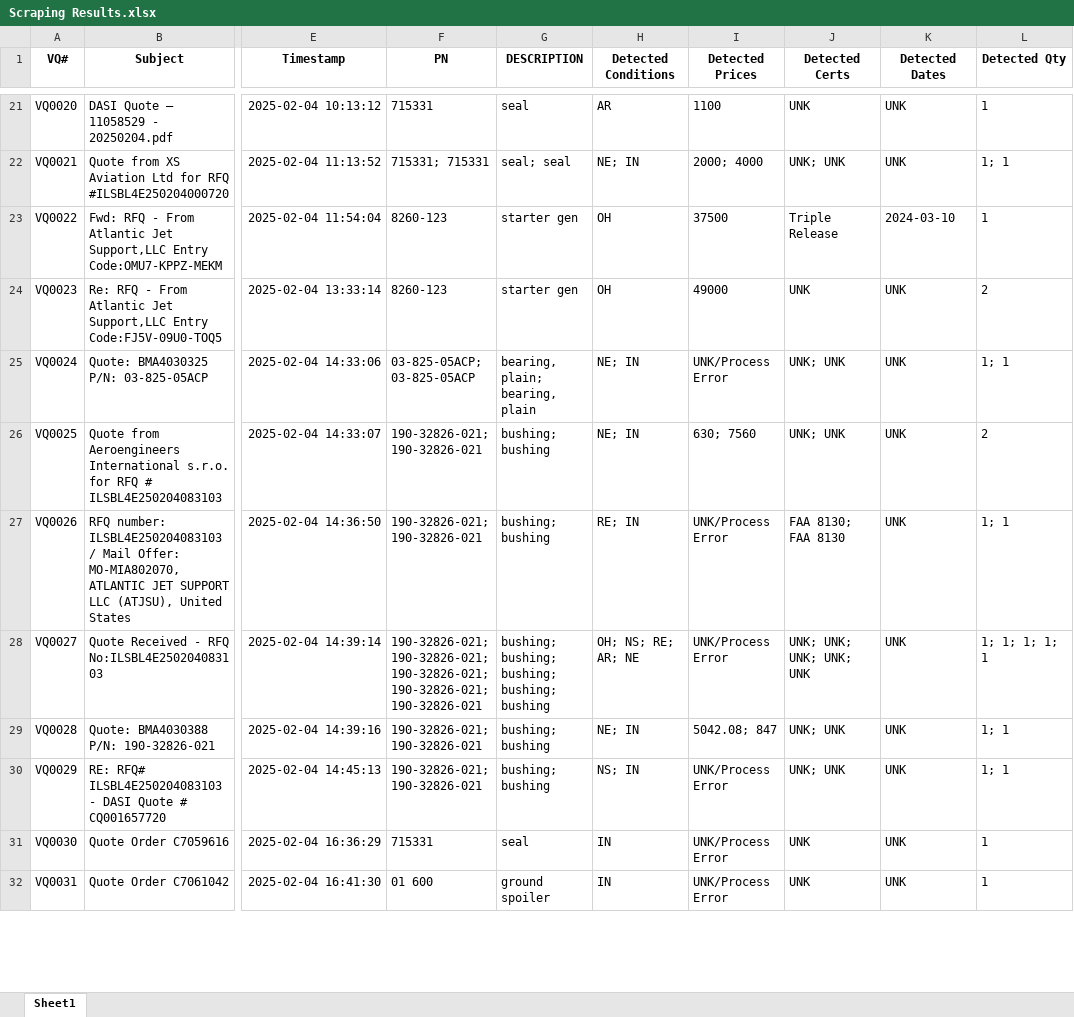
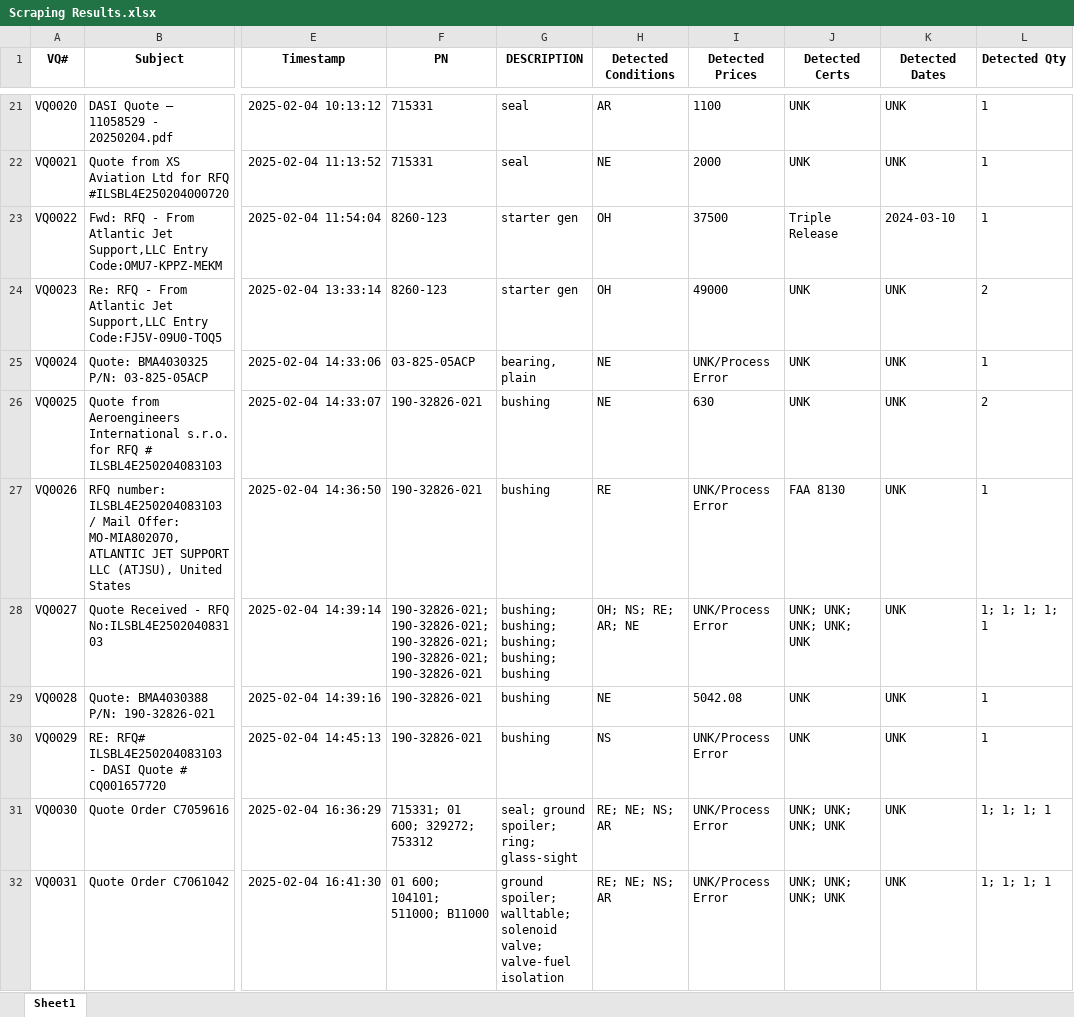
Before and after one commit to tadas-ajsupport/AJS-Tool, an Excel workbook: Scraping Results.xlsx, sheet Sheet1, drawn as a sheet; only a part is shown, gaps mark what is left out; values as stored, in another font and other column widths than the file's, no borders; the diff covers the shown part only; the diff names each change by its address in the sheet, - before the commit and + after, or states it on an @@ line.

```diff
--- a/Scraping Results.xlsx (sheet Sheet1)
+++ b/Scraping Results.xlsx (sheet Sheet1)
-F22 (PN): 715331; 715331
+F22 (PN): 715331
-G22 (DESCRIPTION): seal; seal
+G22 (DESCRIPTION): seal
-H22 (Detected Conditions): NE; IN
+H22 (Detected Conditions): NE
-I22 (Detected Prices): 2000; 4000
+I22 (Detected Prices): 2000
-J22 (Detected Certs): UNK; UNK
+J22 (Detected Certs): UNK
-L22 (Detected Qty): 1; 1
+L22 (Detected Qty): 1
-F25 (PN): 03-825-05ACP; 03-825-05ACP
+F25 (PN): 03-825-05ACP
-G25 (DESCRIPTION): bearing, plain; bearing, plain
+G25 (DESCRIPTION): bearing, plain
-H25:H26 (Detected Conditions): NE; IN
+H25:H26 (Detected Conditions): NE
-J25:J26 (Detected Certs): UNK; UNK
+J25:J26 (Detected Certs): UNK
-L25 (Detected Qty): 1; 1
+L25 (Detected Qty): 1
-F26:F27 (PN): 190-32826-021; 190-32826-021
+F26:F27 (PN): 190-32826-021
-G26:G27 (DESCRIPTION): bushing; bushing
+G26:G27 (DESCRIPTION): bushing
-I26 (Detected Prices): 630; 7560
+I26 (Detected Prices): 630
-H27 (Detected Conditions): RE; IN
+H27 (Detected Conditions): RE
-J27 (Detected Certs): FAA 8130; FAA 8130
+J27 (Detected Certs): FAA 8130
-L27 (Detected Qty): 1; 1
+L27 (Detected Qty): 1
-F29:F30 (PN): 190-32826-021; 190-32826-021
+F29:F30 (PN): 190-32826-021
-G29:G30 (DESCRIPTION): bushing; bushing
+G29:G30 (DESCRIPTION): bushing
-H29 (Detected Conditions): NE; IN
+H29 (Detected Conditions): NE
-I29 (Detected Prices): 5042.08; 847
+I29 (Detected Prices): 5042.08
-J29:J30 (Detected Certs): UNK; UNK
+J29:J30 (Detected Certs): UNK
-L29:L30 (Detected Qty): 1; 1
+L29:L30 (Detected Qty): 1
-H30 (Detected Conditions): NS; IN
+H30 (Detected Conditions): NS
-F31 (PN): 715331
+F31 (PN): 715331; 01 600; 329272; 753312
-G31 (DESCRIPTION): seal
+G31 (DESCRIPTION): seal; ground spoiler; ring; glass-sight
-H31:H32 (Detected Conditions): IN
+H31:H32 (Detected Conditions): RE; NE; NS; AR
-J31:J32 (Detected Certs): UNK
+J31:J32 (Detected Certs): UNK; UNK; UNK; UNK
-L31:L32 (Detected Qty): 1
+L31:L32 (Detected Qty): 1; 1; 1; 1
-F32 (PN): 01 600
+F32 (PN): 01 600; 104101; 511000; B11000
-G32 (DESCRIPTION): ground spoiler
+G32 (DESCRIPTION): ground spoiler; walltable; solenoid valve; valve-fuel isolation
```
Also changed, not shown: 96 edited cells elsewhere in this sheet.
